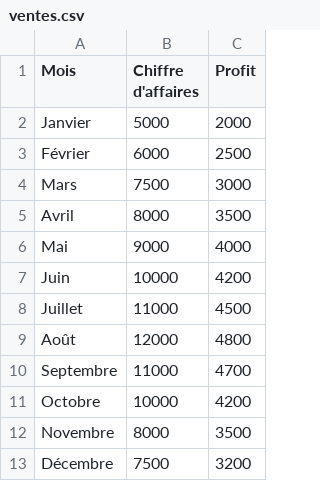
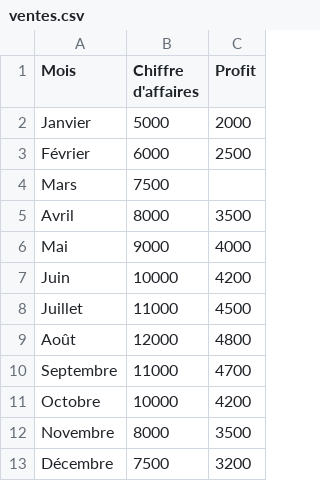
Before and after one commit to formateur357/formationPython0923, a CSV file: exemples/ventes.csv, drawn as a sheet.

```diff
--- a/exemples/ventes.csv
+++ b/exemples/ventes.csv
@@ -3,3 +3,3 @@ Janvier,5000,2000
 Février,6000,2500
-Mars,7500,3000
+Mars,7500
 Avril,8000,3500
```
Also changed, not shown: 6 other files.
